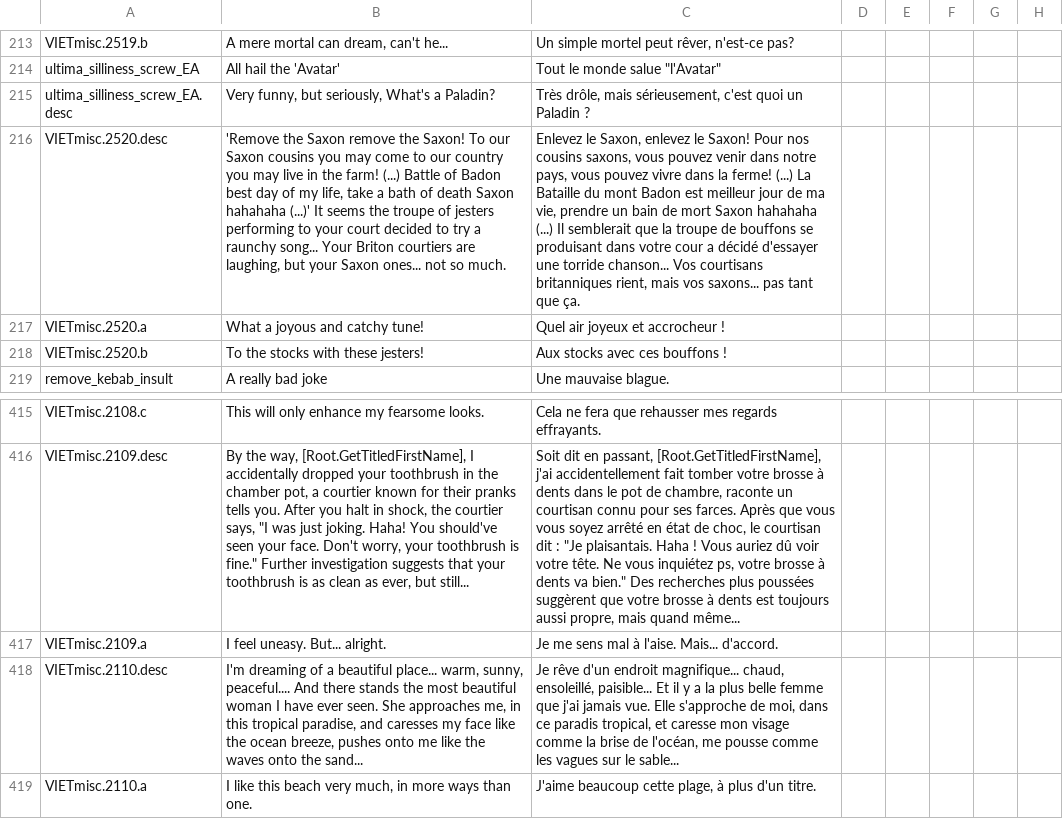
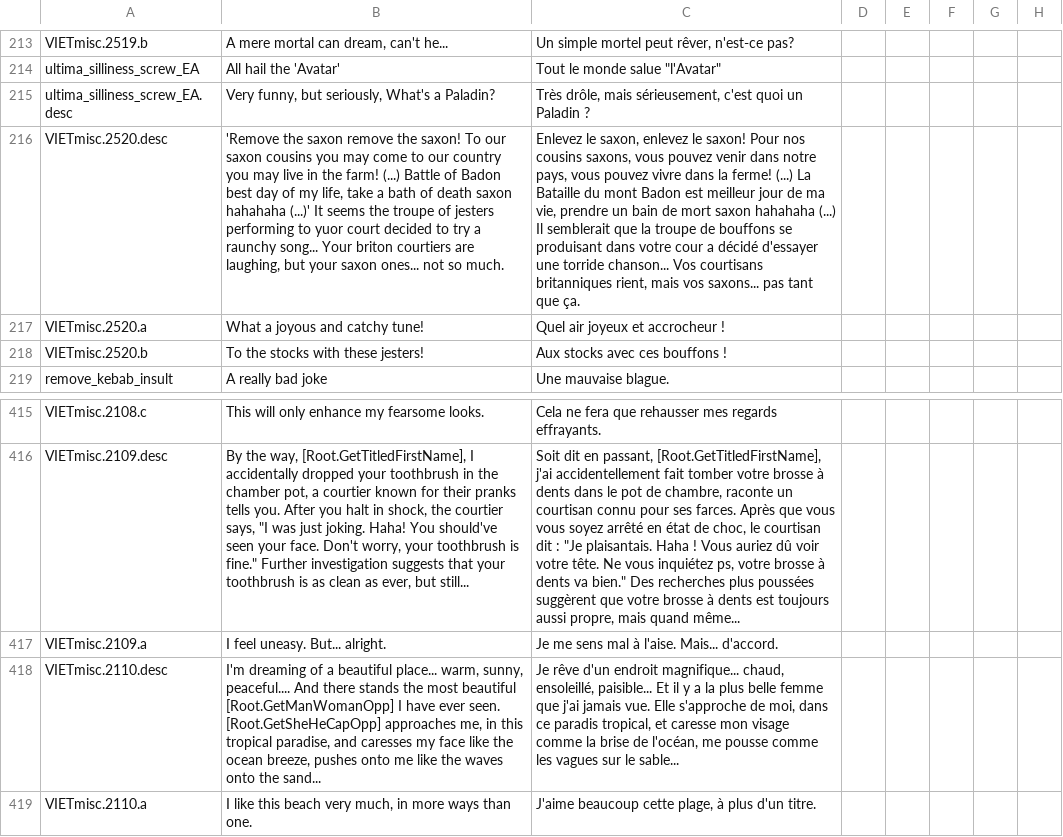
Before and after one commit to 00matthew2000/Lux-Ultima, a CSV file: localisation/VIET_ipad_misc_fun.csv, drawn as a sheet; only a part is shown, gaps mark what is left out; the diff names each change by its address in the sheet, - before the commit and + after, or states it on an @@ line.

Commit message:
most of the viet updating, common folder next

```diff
--- a/localisation/VIET_ipad_misc_fun.csv
+++ b/localisation/VIET_ipad_misc_fun.csv
-B216: 'Remove the Saxon remove the Saxon! To our Saxon cousins you may come to our country you may live in the farm! (...) Battle of Badon best day of my life, take a bath of death Saxon hahahaha (...)' It seems the troupe of jesters performing to your court decided to try a raunchy song... Your Briton courtiers are laughing, but your Saxon ones... not…
+B216: 'Remove the saxon remove the saxon! To our saxon cousins you may come to our country you may live in the farm! (...) Battle of Badon best day of my life, take a bath of death saxon hahahaha (...)' It seems the troupe of jesters performing to yuor court decided to try a raunchy song... Your briton courtiers are laughing, but your saxon ones... not…
-C216: Enlevez le Saxon, enlevez le Saxon! Pour nos cousins saxons, vous pouvez venir dans notre pays, vous pouvez vivre dans la ferme! (...) La Bataille du mont Badon est meilleur jour de ma vie, prendre un bain de mort Saxon hahahaha (...)…
+C216: Enlevez le saxon, enlevez le saxon! Pour nos cousins saxons, vous pouvez venir dans notre pays, vous pouvez vivre dans la ferme! (...) La Bataille du mont Badon est meilleur jour de ma vie, prendre un bain de mort saxon hahahaha (...)…
-B418: …most beautiful woman I have ever seen. She approaches me,…
+B418: …most beautiful [Root.GetManWomanOpp] I have ever seen. [Root.GetSheHeCapOpp] approaches me,…
```
Also changed, not shown: localisation/VIET_Events_Events.csv, localisation/VIET_artifact_events.csv, 29 other files.
